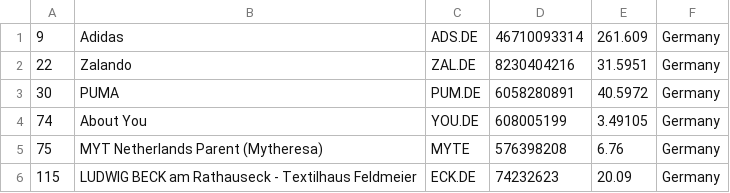
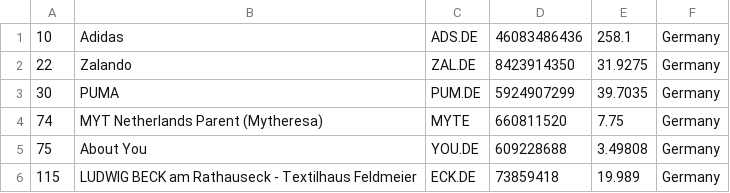
Before and after one commit to richdvarela/merida-june-6-2024, a CSV file: companies_germany.csv, drawn as a sheet.

```diff
--- a/companies_germany.csv
+++ b/companies_germany.csv
@@ -1,6 +1,6 @@
-"9","Adidas","ADS.DE","46710093314","261.609","Germany"
-"22","Zalando","ZAL.DE","8230404216","31.5951","Germany"
-"30","PUMA","PUM.DE","6058280891","40.5972","Germany"
-"74","About You","YOU.DE","608005199","3.49105","Germany"
-"75","MYT Netherlands Parent (Mytheresa)","MYTE","576398208","6.76","Germany"
-"115","LUDWIG BECK am Rathauseck - Textilhaus Feldmeier","ECK.DE","74232623","20.09","Germany"
+"10","Adidas","ADS.DE","46083486436","258.1","Germany"
+"22","Zalando","ZAL.DE","8423914350","31.9275","Germany"
+"30","PUMA","PUM.DE","5924907299","39.7035","Germany"
+"74","MYT Netherlands Parent (Mytheresa)","MYTE","660811520","7.75","Germany"
+"75","About You","YOU.DE","609228688","3.49808","Germany"
+"115","LUDWIG BECK am Rathauseck - Textilhaus Feldmeier","ECK.DE","73859418","19.989","Germany"
```
Also changed, not shown: companies-all.csv, companies_france.csv, 1 other file.
